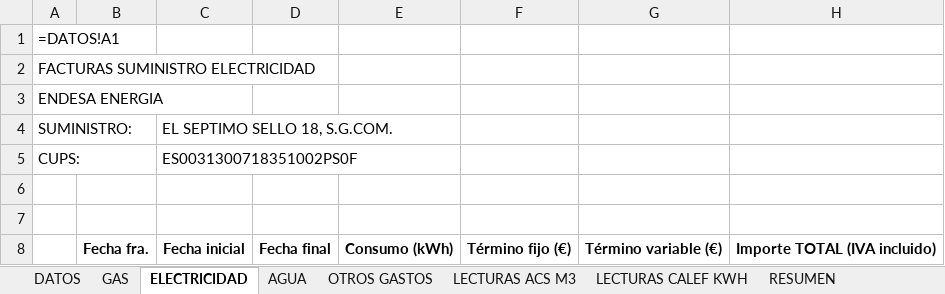
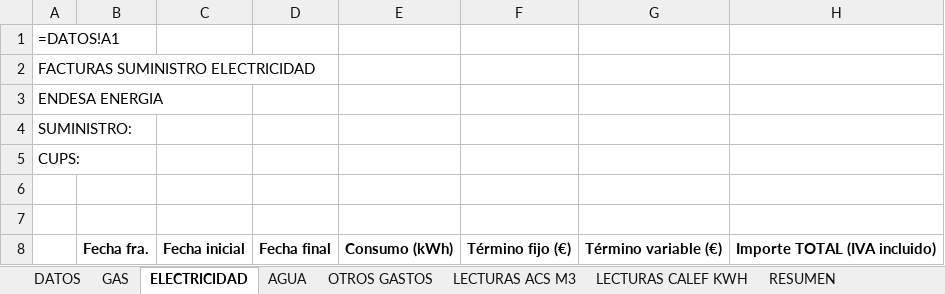
Before and after one commit to Rofting/Regularizaciones, an Excel workbook: plantillas/Comunidad_PLANTILLA.xlsx, sheet ELECTRICIDAD, drawn as a sheet; only a part is shown; values as stored, in another font and other column widths than the file's, no borders; formulas without a stored value are shown as written; the diff names each change by its address in the sheet, - before the commit and + after, or states it on an @@ line.

```diff
--- a/plantillas/Comunidad_PLANTILLA.xlsx (sheet ELECTRICIDAD)
+++ b/plantillas/Comunidad_PLANTILLA.xlsx (sheet ELECTRICIDAD)
-C4: EL SEPTIMO SELLO 18, S.G.COM.
+C4: (empty)
-C5: ES0031300718351002PS0F
+C5: (empty)
```
Also changed, not shown: sheet GAS, sheet DATOS, sheet AGUA, plantillas/modelo/modelo_acs_v1.xlsx, 30 other files.
